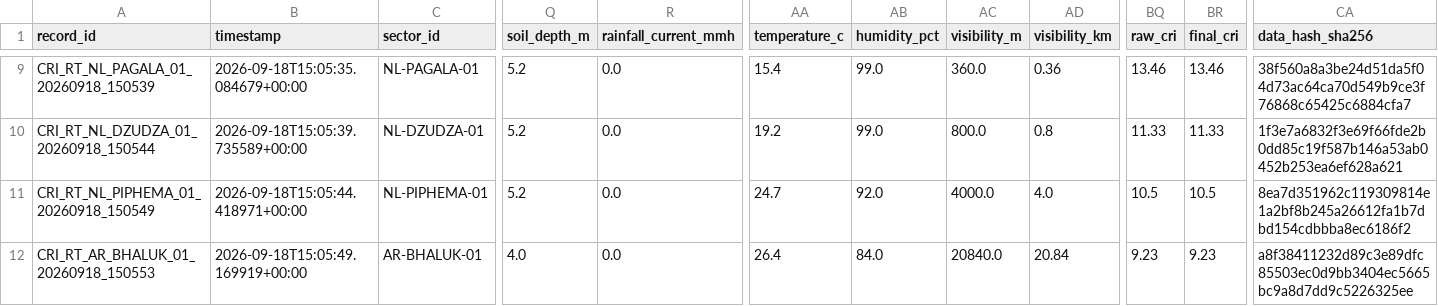
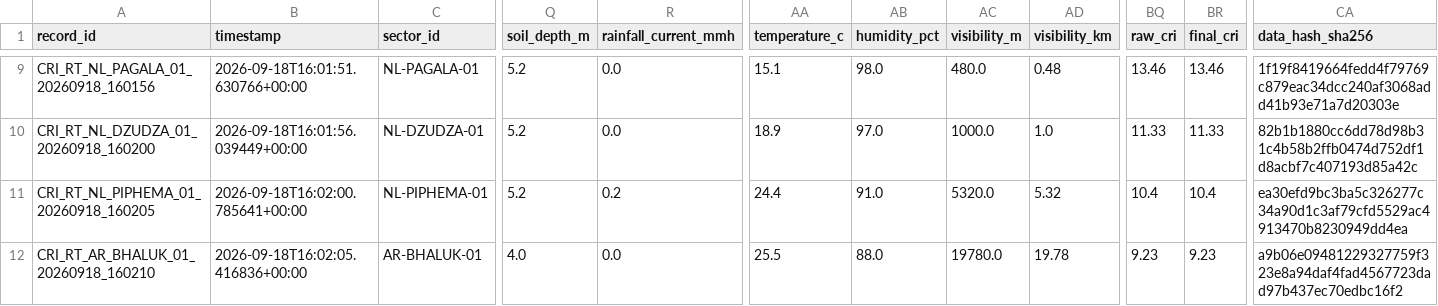
Before and after one commit to dimpu-sashank2008/parvatnetra, a CSV file: data/realtime/realtime_cri_dataset.csv, drawn as a sheet; only a part is shown, gaps mark what is left out; the diff covers the shown part only; the diff names each change by its address in the sheet, - before the commit and + after, or states it on an @@ line.

```diff
--- a/data/realtime/realtime_cri_dataset.csv
+++ b/data/realtime/realtime_cri_dataset.csv
-A9 (record_id): CRI_RT_NL_PAGALA_01_20260918_150539
+A9 (record_id): CRI_RT_NL_PAGALA_01_20260918_160156
-B9 (timestamp): 2026-09-18T15:05:35.084679+00:00
+B9 (timestamp): 2026-09-18T16:01:51.630766+00:00
-AA9 (temperature_c): 15.4
+AA9 (temperature_c): 15.1
-AB9 (humidity_pct): 99.0
+AB9 (humidity_pct): 98.0
-AC9 (visibility_m): 360.0
+AC9 (visibility_m): 480.0
-AD9 (visibility_km): 0.36
+AD9 (visibility_km): 0.48
-CA9 (data_hash_sha256): 38f560a8a3be24d51da5f04d73ac64ca70d549b9ce3f76868c65425c6884cfa7
+CA9 (data_hash_sha256): 1f19f8419664fedd4f79769c879eac34dcc240af3068add41b93e71a7d20303e
-A10 (record_id): CRI_RT_NL_DZUDZA_01_20260918_150544
+A10 (record_id): CRI_RT_NL_DZUDZA_01_20260918_160200
-B10 (timestamp): 2026-09-18T15:05:39.735589+00:00
+B10 (timestamp): 2026-09-18T16:01:56.039449+00:00
-AA10 (temperature_c): 19.2
+AA10 (temperature_c): 18.9
-AB10 (humidity_pct): 99.0
+AB10 (humidity_pct): 97.0
-AC10 (visibility_m): 800.0
+AC10 (visibility_m): 1000.0
-AD10 (visibility_km): 0.8
+AD10 (visibility_km): 1.0
-CA10 (data_hash_sha256): 1f3e7a6832f3e69f66fde2b0dd85c19f587b146a53ab0452b253ea6ef628a621
+CA10 (data_hash_sha256): 82b1b1880cc6dd78d98b31c4b58b2ffb0474d752df1d8acbf7c407193d85a42c
-A11 (record_id): CRI_RT_NL_PIPHEMA_01_20260918_150549
+A11 (record_id): CRI_RT_NL_PIPHEMA_01_20260918_160205
-B11 (timestamp): 2026-09-18T15:05:44.418971+00:00
+B11 (timestamp): 2026-09-18T16:02:00.785641+00:00
-R11 (rainfall_current_mmh): 0.0
+R11 (rainfall_current_mmh): 0.2
-AA11 (temperature_c): 24.7
+AA11 (temperature_c): 24.4
-AB11 (humidity_pct): 92.0
+AB11 (humidity_pct): 91.0
-AC11 (visibility_m): 4000.0
+AC11 (visibility_m): 5320.0
-AD11 (visibility_km): 4.0
+AD11 (visibility_km): 5.32
-BQ11 (raw_cri): 10.5
+BQ11 (raw_cri): 10.4
-BR11 (final_cri): 10.5
+BR11 (final_cri): 10.4
-CA11 (data_hash_sha256): 8ea7d351962c119309814e1a2bf8b245a26612fa1b7dbd154cdbbba8ec6186f2
+CA11 (data_hash_sha256): ea30efd9bc3ba5c326277c34a90d1c3af79cfd5529ac4913470b8230949dd4ea
-A12 (record_id): CRI_RT_AR_BHALUK_01_20260918_150553
+A12 (record_id): CRI_RT_AR_BHALUK_01_20260918_160210
-B12 (timestamp): 2026-09-18T15:05:49.169919+00:00
+B12 (timestamp): 2026-09-18T16:02:05.416836+00:00
-AA12 (temperature_c): 26.4
+AA12 (temperature_c): 25.5
-AB12 (humidity_pct): 84.0
+AB12 (humidity_pct): 88.0
-AC12 (visibility_m): 20840.0
+AC12 (visibility_m): 19780.0
-AD12 (visibility_km): 20.84
+AD12 (visibility_km): 19.78
-CA12 (data_hash_sha256): a8f38411232d89c3e89dfc85503ec0d9bb3404ec5665bc9a8d7dd9c5226325ee
+CA12 (data_hash_sha256): a9b06e09481229327759f323e8a94daf4fad4567723dad97b437ec70edbc16f2
```
Also changed, not shown: 119 edited cells elsewhere in this file, 5 other files.
